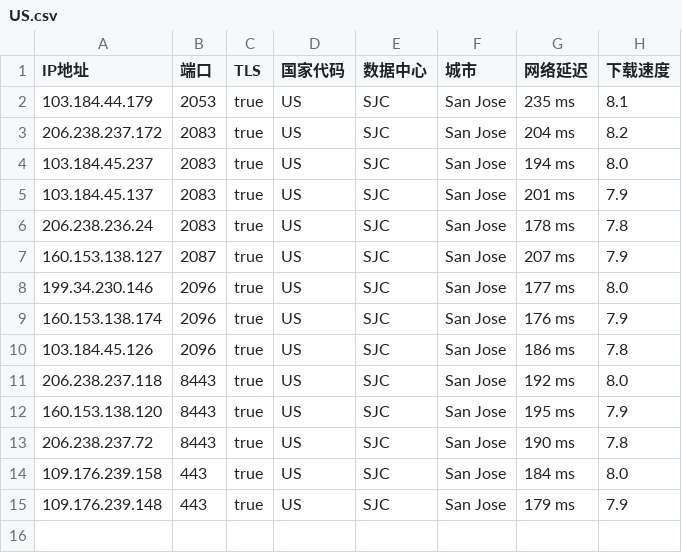
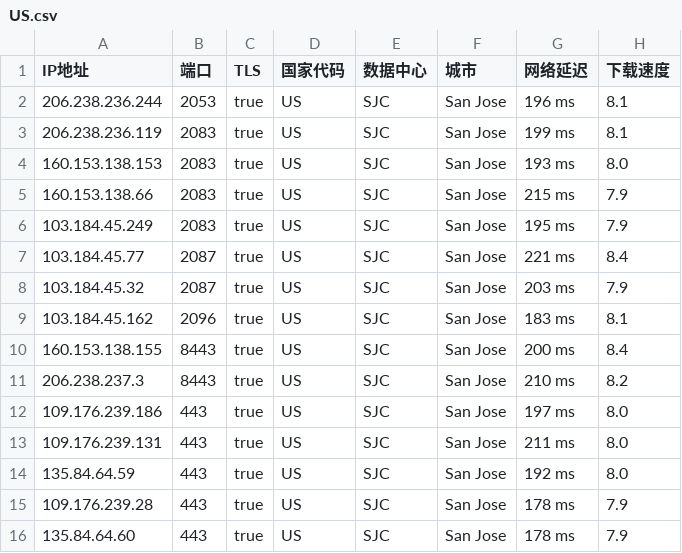
Before and after one commit to chuansuodiqiu/DownlodKV, a CSV file: US.csv, drawn as a sheet.

```diff
--- a/US.csv
+++ b/US.csv
@@ -1,15 +1,16 @@
 IP地址,端口,TLS,国家代码,数据中心,城市,网络延迟,下载速度
-103.184.44.179,2053,true,US,SJC,San Jose,235 ms,8.1
-206.238.237.172,2083,true,US,SJC,San Jose,204 ms,8.2
-103.184.45.237,2083,true,US,SJC,San Jose,194 ms,8.0
-103.184.45.137,2083,true,US,SJC,San Jose,201 ms,7.9
-206.238.236.24,2083,true,US,SJC,San Jose,178 ms,7.8
-160.153.138.127,2087,true,US,SJC,San Jose,207 ms,7.9
-199.34.230.146,2096,true,US,SJC,San Jose,177 ms,8.0
-160.153.138.174,2096,true,US,SJC,San Jose,176 ms,7.9
-103.184.45.126,2096,true,US,SJC,San Jose,186 ms,7.8
-206.238.237.118,8443,true,US,SJC,San Jose,192 ms,8.0
-160.153.138.120,8443,true,US,SJC,San Jose,195 ms,7.9
-206.238.237.72,8443,true,US,SJC,San Jose,190 ms,7.8
-109.176.239.158,443,true,US,SJC,San Jose,184 ms,8.0
-109.176.239.148,443,true,US,SJC,San Jose,179 ms,7.9
+206.238.236.244,2053,true,US,SJC,San Jose,196 ms,8.1
+206.238.236.119,2083,true,US,SJC,San Jose,199 ms,8.1
+160.153.138.153,2083,true,US,SJC,San Jose,193 ms,8.0
+160.153.138.66,2083,true,US,SJC,San Jose,215 ms,7.9
+103.184.45.249,2083,true,US,SJC,San Jose,195 ms,7.9
+103.184.45.77,2087,true,US,SJC,San Jose,221 ms,8.4
+103.184.45.32,2087,true,US,SJC,San Jose,203 ms,7.9
+103.184.45.162,2096,true,US,SJC,San Jose,183 ms,8.1
+160.153.138.155,8443,true,US,SJC,San Jose,200 ms,8.4
+206.238.237.3,8443,true,US,SJC,San Jose,210 ms,8.2
+109.176.239.186,443,true,US,SJC,San Jose,197 ms,8.0
+109.176.239.131,443,true,US,SJC,San Jose,211 ms,8.0
+135.84.64.59,443,true,US,SJC,San Jose,192 ms,8.0
+109.176.239.28,443,true,US,SJC,San Jose,178 ms,7.9
+135.84.64.60,443,true,US,SJC,San Jose,178 ms,7.9
```
Also changed, not shown: EU.csv, JP.csv, 4 other files.
